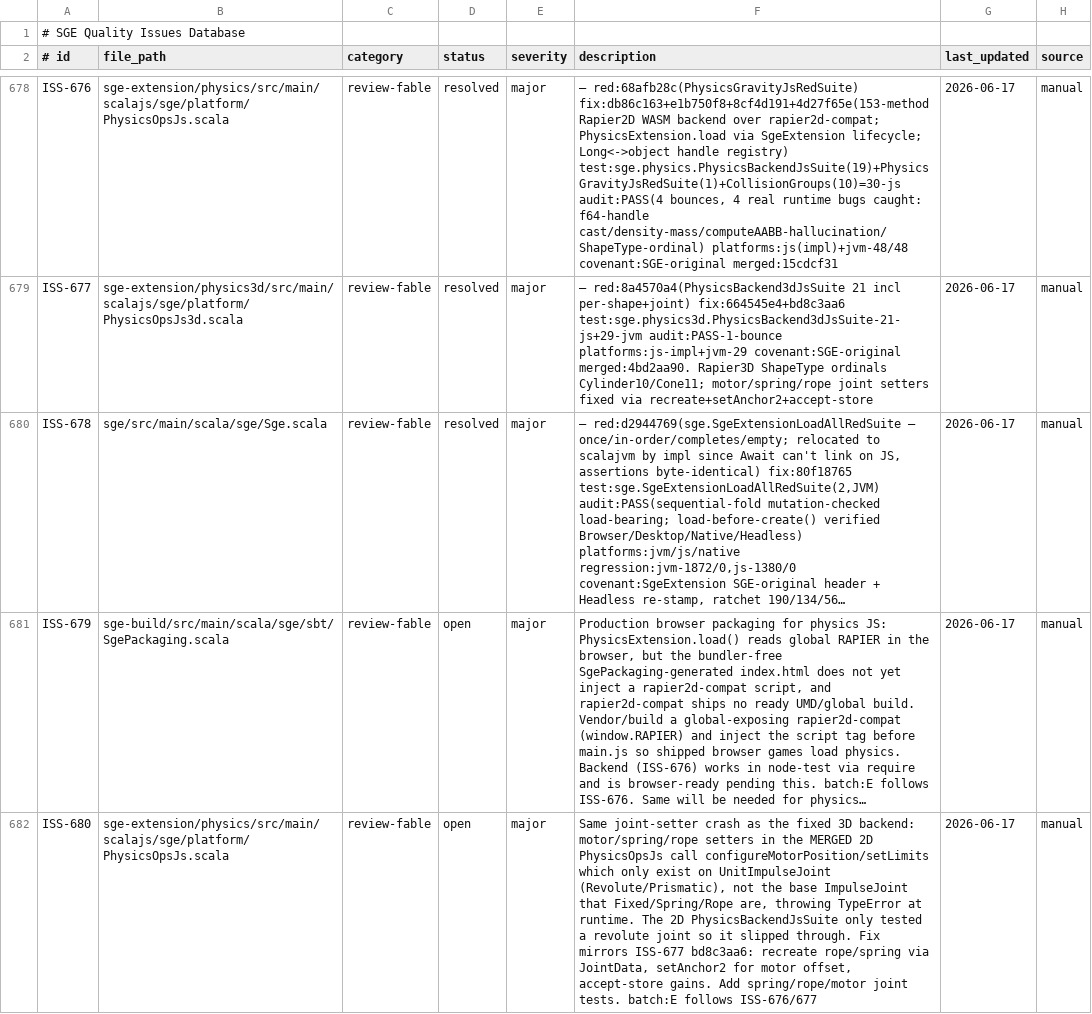
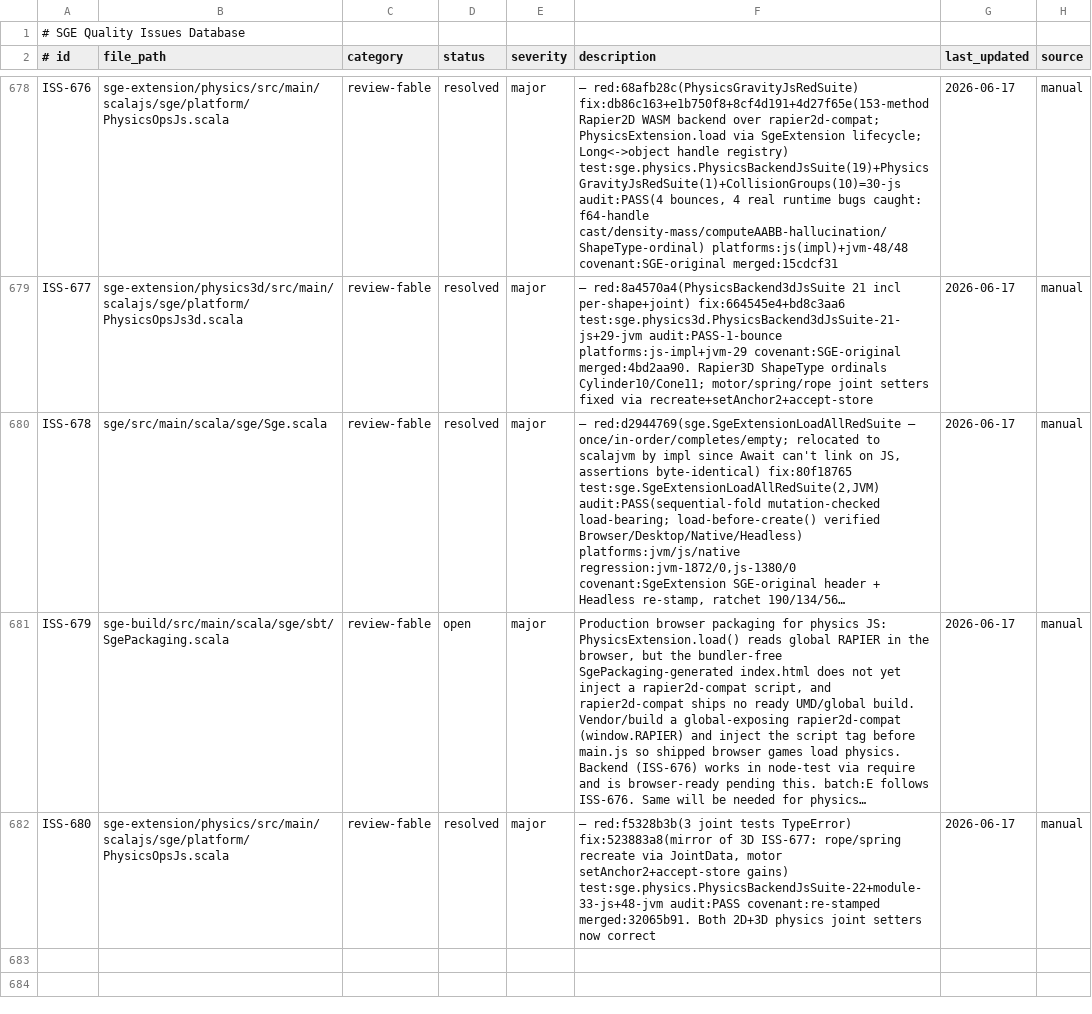
Before and after one commit to scala-steward/sge, a TSV file: .rescale/data/issues.tsv, drawn as a sheet; only a part is shown, gaps mark what is left out; long unchanged cells end in …; the diff names each change by its address in the sheet, - before the commit and + after, or states it on an @@ line.

Commit message:
Issues DB + ratchet: resolve ISS-680 (2D joint setters fixed, merged 32065b91); open_review 15->14

```diff
--- a/.rescale/data/issues.tsv
+++ b/.rescale/data/issues.tsv
-D682 (status): open
+D682 (status): resolved
-F682 (description): Same joint-setter crash as the fixed 3D backend: motor/spring/rope setters in the MERGED 2D PhysicsOpsJs call configureMotorPosition/setLimits which only exist on UnitImpulseJoint (Revolute/Prismatic), not the base ImpulseJoint that Fixed/Spring/Rope are, throwing TypeError at runtime. The 2D PhysicsBackendJsSuite only tested a revolute joint so it slipped through. Fix mirrors ISS-677 bd8c3aa6: recreate rope/spring via JointData, setAnchor2 for motor offset, accept-store gains. Add spring/rope/motor joint tests. batch:E follows ISS-676/677
+F682 (description): — red:f5328b3b(3 joint tests TypeError) fix:523883a8(mirror of 3D ISS-677: rope/spring recreate via JointData, motor setAnchor2+accept-store gains) test:sge.physics.PhysicsBackendJsSuite-22+module-33-js+48-jvm audit:PASS covenant:re-stamped merged:32065b91. Both 2D+3D physics joint setters now correct
```
Also changed, not shown: .rescale/data/remediation-baseline.tsv.
